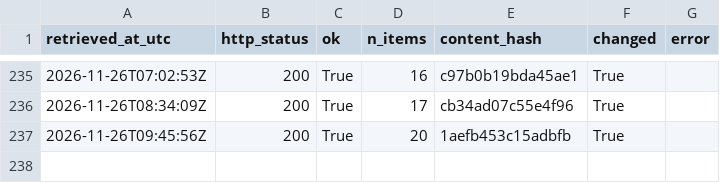
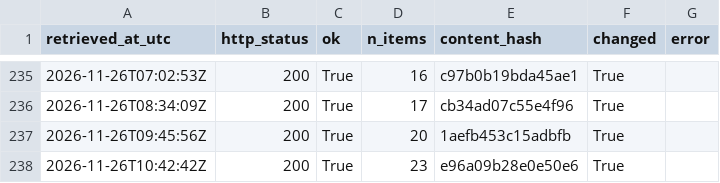
Before and after one commit to Chenyang1006/tfl-lift-data, a CSV file: data/log.csv, drawn as a sheet; only a part is shown, gaps mark what is left out.

Commit message:
Lift data 2026-11-26T10:42Z

```diff
--- a/data/log.csv
+++ b/data/log.csv
@@ -237 +237,2 @@ retrieved_at_utc,http_status,ok,n_items,content_hash,changed,error
 2026-11-26T09:45:56Z,200,True,20,1aefb453c15adbfb,True,
+2026-11-26T10:42:42Z,200,True,23,e96a09b28e0e50e6,True,
```
Also changed, not shown: 2 other files.
